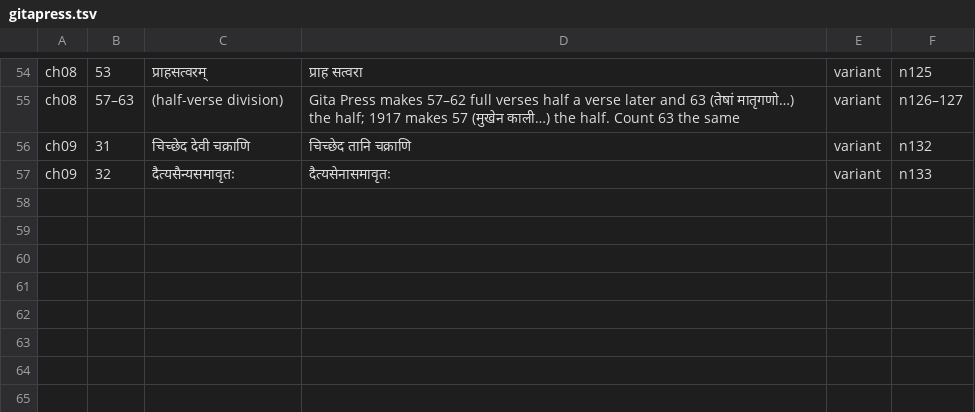
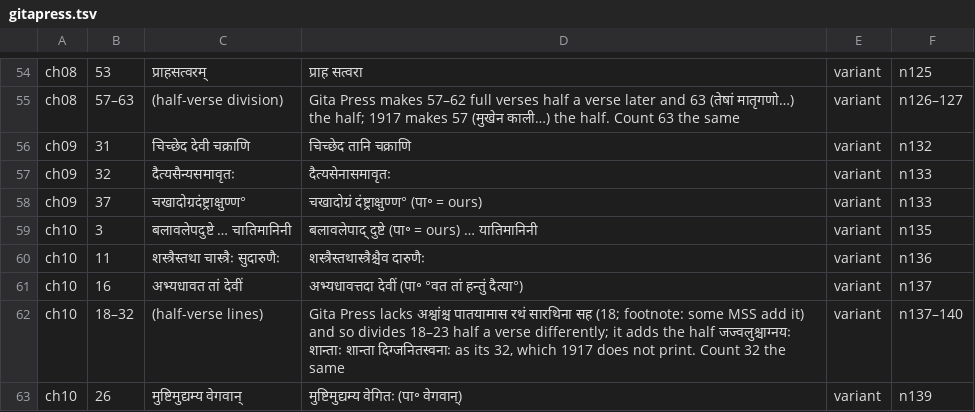
Before and after one commit to revurpk/stotramala, a TSV file: tools/saptashati/gitapress.tsv, drawn as a sheet; only a part is shown, gaps mark what is left out.

```diff
--- a/tools/saptashati/gitapress.tsv
+++ b/tools/saptashati/gitapress.tsv
@@ -57 +57,7 @@ ch09	31	चिच्छेद देवी चक्राणि	चिच्छ
 ch09	32	दैत्यसैन्यसमावृतः	दैत्यसेनासमावृतः	variant	n133
+ch09	37	चखादोग्रदंष्ट्राक्षुण्ण°	चखादोग्रं दंष्ट्राक्षुण्ण° (पा॰ = ours)	variant	n133
+ch10	3	बलावलेपदुष्टे … चातिमानिनी	बलावलेपाद् दुष्टे (पा॰ = ours) … यातिमानिनी	variant	n135
+ch10	11	शस्त्रैस्तथा चास्त्रैः सुदारुणैः	शस्त्रैस्तथास्त्रैश्चैव दारुणैः	variant	n136
+ch10	16	अभ्यधावत तां देवीं	अभ्यधावत्तदा देवीं (पा॰ °वत तां हन्तुं दैत्या°)	variant	n137
+ch10	18–32	(half-verse lines)	Gita Press lacks अश्वांश्च पातयामास रथं सारथिना सह (18; footnote: some MSS add it) and so divides 18–23 half a verse differently; it adds the half जज्वलुश्चाग्नयः शान्ताः शान्ता दिग्जनितस्वनाः as its 32, which 1917 does not print. Count 32 the same	variant	n137–140
+ch10	26	मुष्टिमुद्यम्य वेगवान्	मुष्टिमुद्यम्य वेगितः (पा॰ वेगवान्)	variant	n139
```
